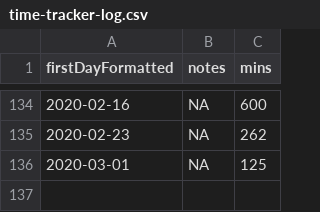
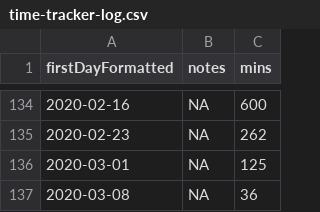
Before and after one commit to benleamon/public-data, a CSV file: time-tracker-log.csv, drawn as a sheet; only a part is shown, gaps mark what is left out.

```diff
--- a/time-tracker-log.csv
+++ b/time-tracker-log.csv
@@ -136 +136,2 @@ firstDayFormatted,notes,mins
 2020-03-01,NA,125
+2020-03-08,NA,36
```
Also changed, not shown: time-tracker-log-legacy.csv.
